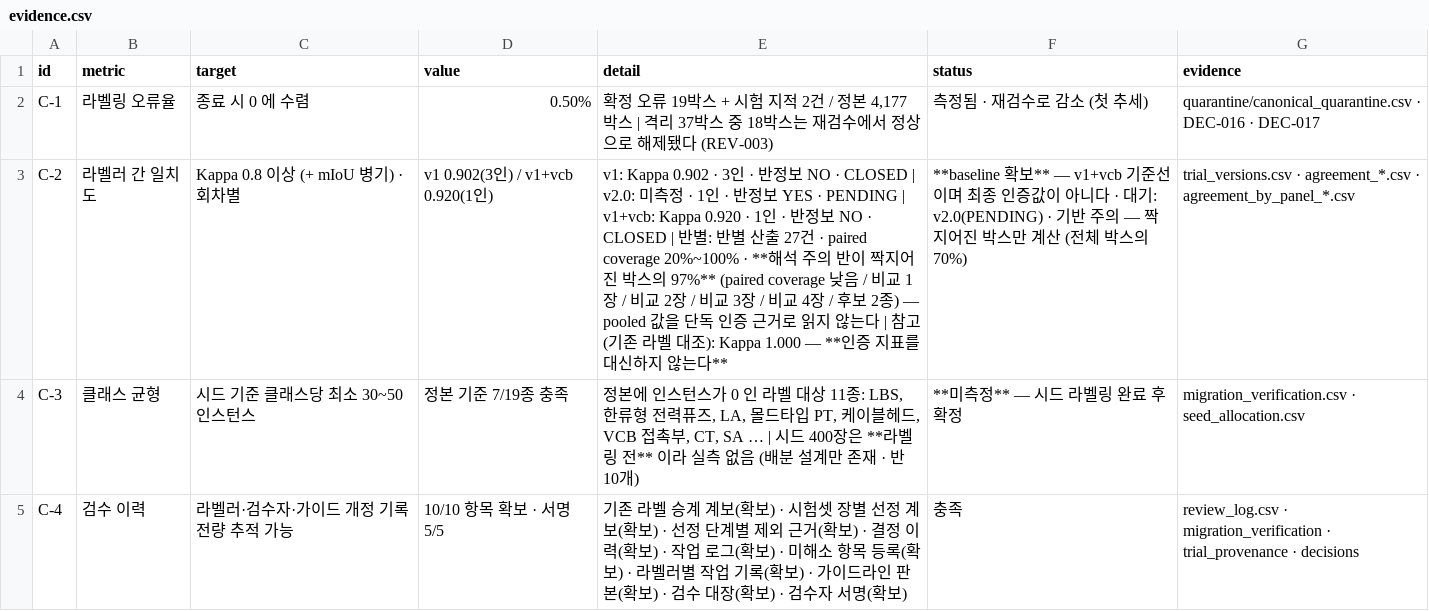
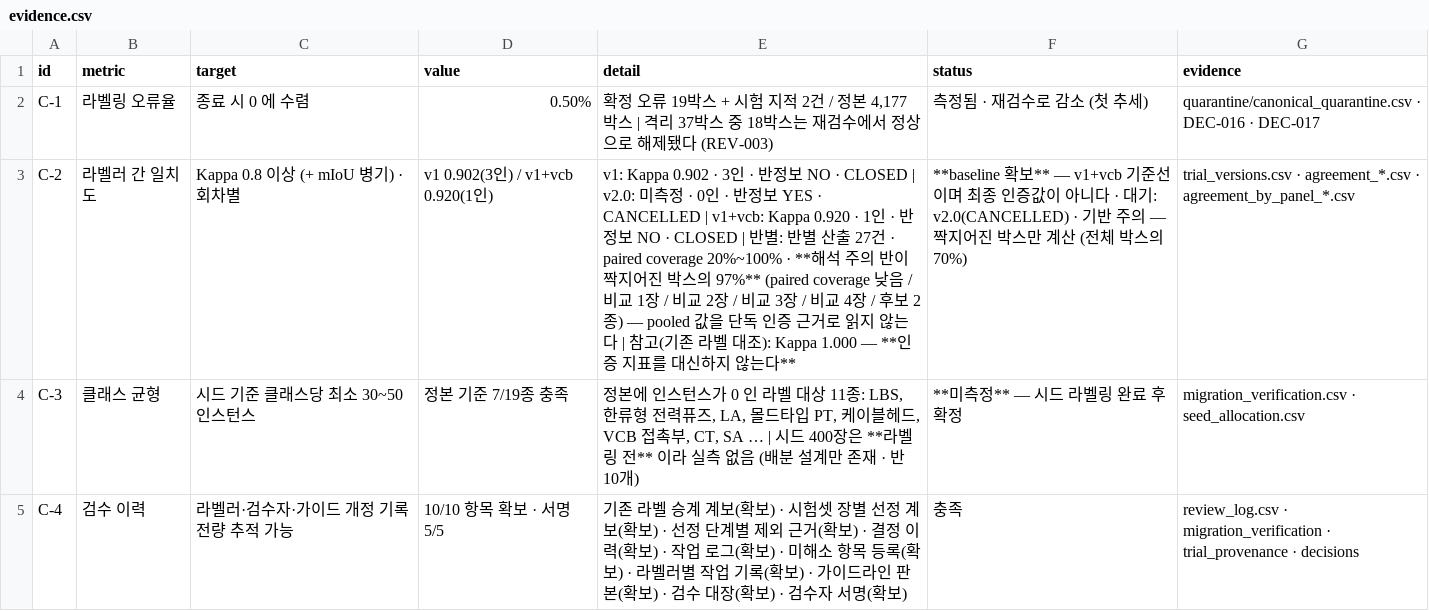
Before and after one commit to juhyeong929/Thermal-Switchgear-Detection, a CSV file: 4-라벨링/reports/certification/evidence.csv, drawn as a sheet; only a part is shown.

```diff
--- a/4-라벨링/reports/certification/evidence.csv
+++ b/4-라벨링/reports/certification/evidence.csv
@@ -2,3 +2,3 @@
 C-1,라벨링 오류율,종료 시 0 에 수렴,0.50%,"확정 오류 19박스 + 시험 지적 2건 / 정본 4,177박스 | 격리 37박스 중 18박스는 재검수에서 정상으로 해제됐다 (REV-003)",측정됨 · 재검수로 감소 (첫 추세),quarantine/canonical_quarantine.csv · DEC-016 · DEC-017
-C-2,라벨러 간 일치도,Kappa 0.8 이상 (+ mIoU 병기) · 회차별,v1 0.902(3인) / v1+vcb 0.920(1인),v1: Kappa 0.902 · 3인 · 반정보 NO · CLOSED | v2.0: 미측정 · 1인 · 반정보 YES · PENDING | v1+vcb: Kappa 0.920 · 1인 · 반정보 NO · CLOSED | 반별: 반별 산출 27건 · paired coverage 20%~100% · **해석 주의 반이 짝지어진 박스의 97%** (paired coverage 낮음 / 비교 1장 / 비교 2장 / 비교 3장 / 비교 4장 / 후보 2종) — pooled 값을 단독 인증 근거로 읽지 않는다 | 참고(기존 라벨 대조): Kappa 1.000 — **인증 지표를 대신하지 않는다**,**baseline 확보** — v1+vcb 기준선이며 최종 인증값이 아니다 · 대기: v2.0(PENDING) · 기반 주의 — 짝지어진 박스만 계산 (전체 박스의 70%),trial_versions.csv · agreement_*.csv · agreement_by_panel_*.csv
+C-2,라벨러 간 일치도,Kappa 0.8 이상 (+ mIoU 병기) · 회차별,v1 0.902(3인) / v1+vcb 0.920(1인),v1: Kappa 0.902 · 3인 · 반정보 NO · CLOSED | v2.0: 미측정 · 0인 · 반정보 YES · CANCELLED | v1+vcb: Kappa 0.920 · 1인 · 반정보 NO · CLOSED | 반별: 반별 산출 27건 · paired coverage 20%~100% · **해석 주의 반이 짝지어진 박스의 97%** (paired coverage 낮음 / 비교 1장 / 비교 2장 / 비교 3장 / 비교 4장 / 후보 2종) — pooled 값을 단독 인증 근거로 읽지 않는다 | 참고(기존 라벨 대조): Kappa 1.000 — **인증 지표를 대신하지 않는다**,**baseline 확보** — v1+vcb 기준선이며 최종 인증값이 아니다 · 대기: v2.0(CANCELLED) · 기반 주의 — 짝지어진 박스만 계산 (전체 박스의 70%),trial_versions.csv · agreement_*.csv · agreement_by_panel_*.csv
 C-3,클래스 균형,시드 기준 클래스당 최소 30~50 인스턴스,정본 기준 7/19종 충족,"정본에 인스턴스가 0 인 라벨 대상 11종: LBS, 한류형 전력퓨즈, LA, 몰드타입 PT, 케이블헤드, VCB 접촉부, CT, SA … | 시드 400장은 **라벨링 전** 이라 실측 없음 (배분 설계만 존재 · 반 10개)",**미측정** — 시드 라벨링 완료 후 확정,migration_verification.csv · seed_allocation.csv
```
Also changed, not shown: 4-라벨링/data/labeling/draft/trial/trial_versions.csv, 4-라벨링/reports/certification/gaps.csv, 21 other files.
